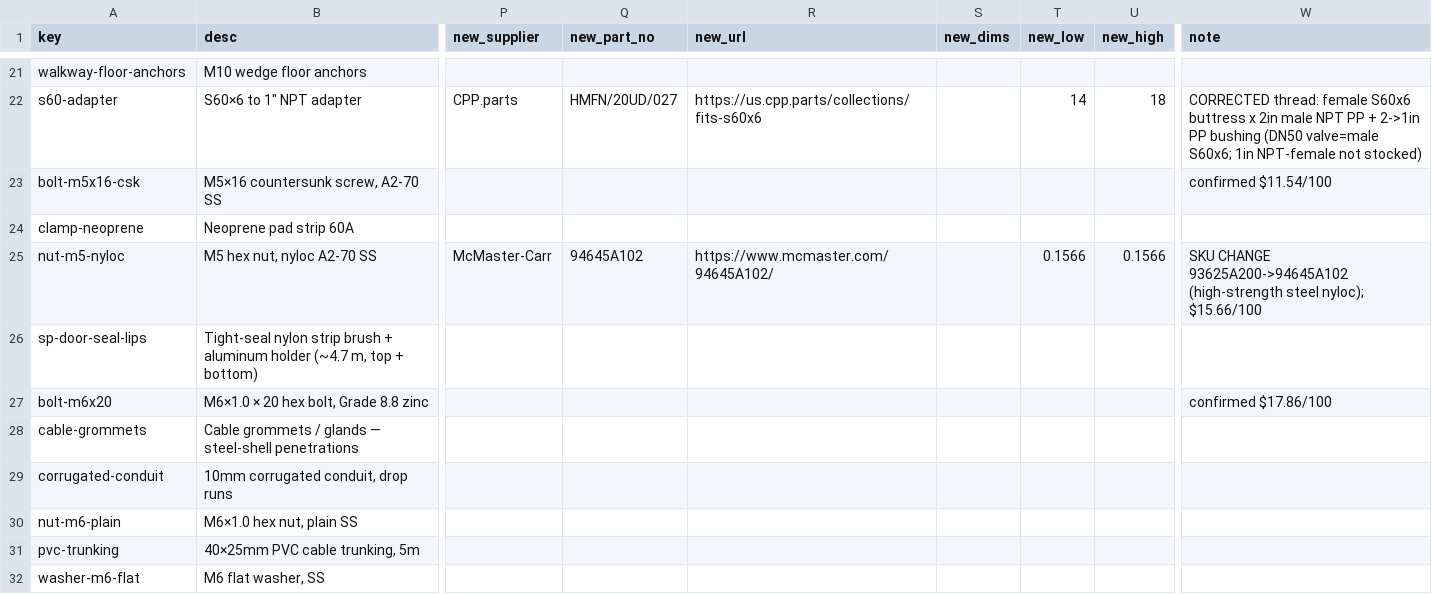
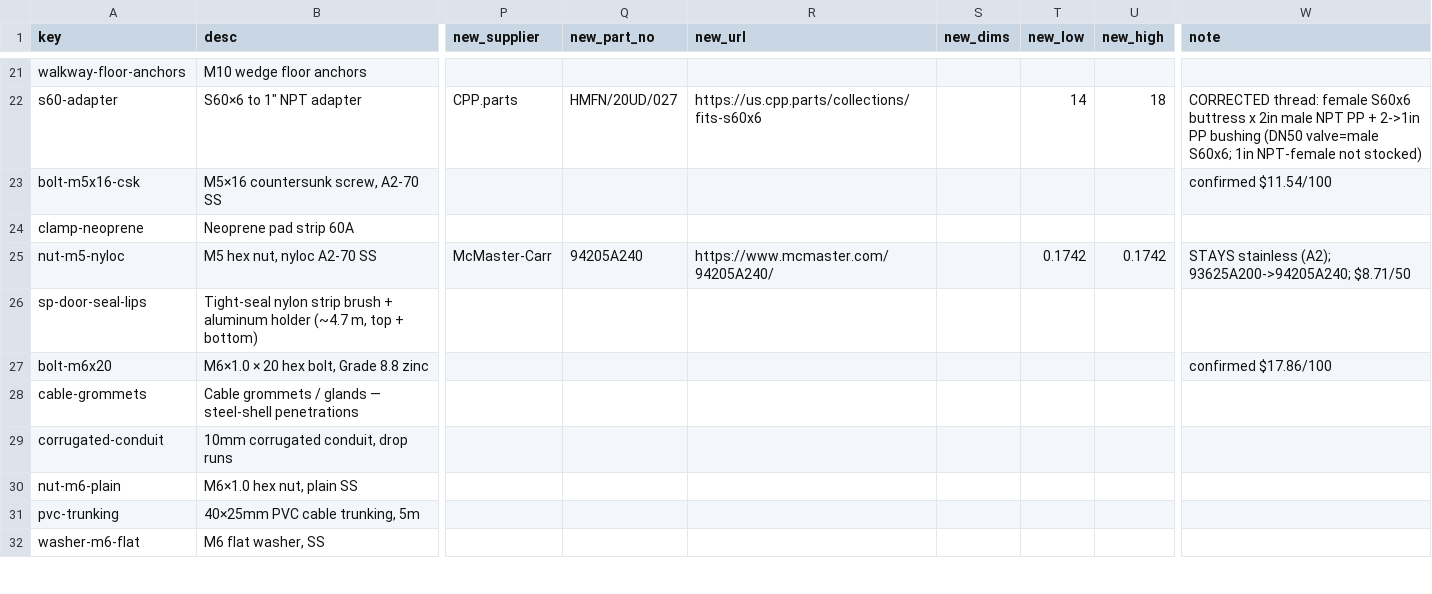
Before and after one commit to alvinr/tbs, a CSV file: parts-worklist.csv, drawn as a sheet; only a part is shown, gaps mark what is left out; the diff names each change by its address in the sheet, - before the commit and + after, or states it on an @@ line.

Commit message:
nut-m5-nyloc: stays stainless — 93625A200 → 94205A240 (A2 SS, $8.71/50)
Alvin's call: keep the M5 clamp nyloc in stainless (not the high-strength steel
94645A102 quoted mid-batch). New SKU 94205A240 @ $0.1742/ea. Clamp-mounting
costing line +$3, EXPECTED film + grand_total reconciled; all gates green.

```diff
--- a/parts-worklist.csv
+++ b/parts-worklist.csv
-Q25 (new_part_no): 94645A102
+Q25 (new_part_no): 94205A240
-R25 (new_url): https://www.mcmaster.com/94645A102/
+R25 (new_url): https://www.mcmaster.com/94205A240/
-T25 (new_low): 0.1566
+T25 (new_low): 0.1742
-U25 (new_high): 0.1566
+U25 (new_high): 0.1742
-W25 (note): SKU CHANGE 93625A200->94645A102 (high-strength steel nyloc); $15.66/100
+W25 (note): STAYS stainless (A2); 93625A200->94205A240; $8.71/50
```
Also changed, not shown: 8 other files.
